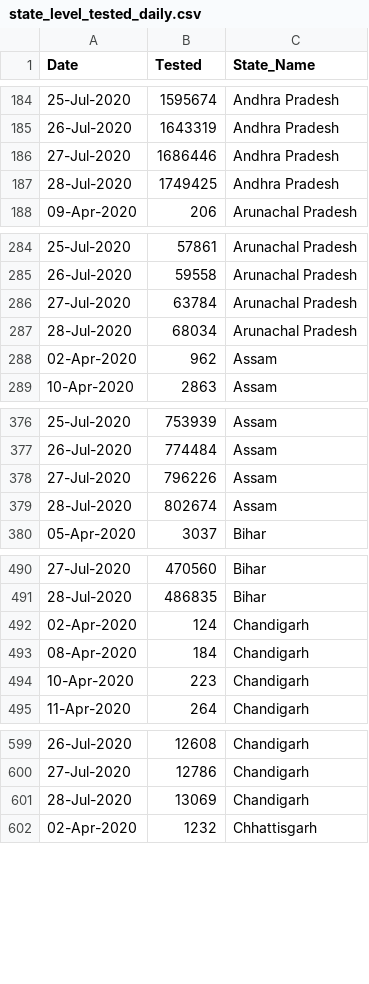
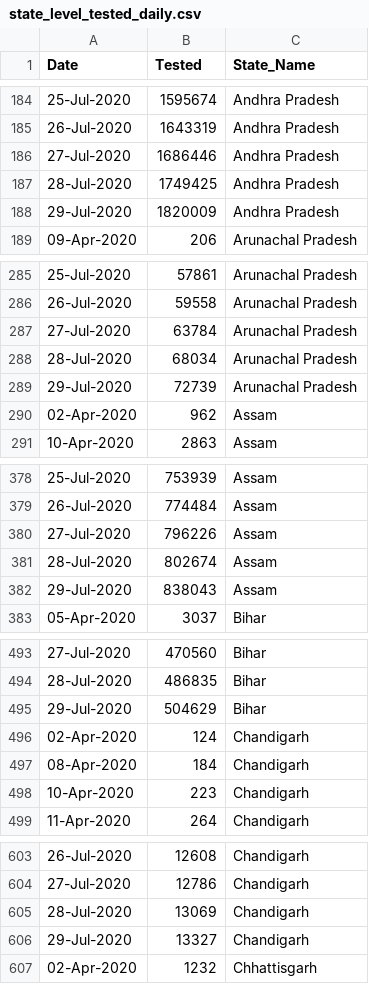
Before and after one commit to rkasale28/Covid-Data-Visualization, a CSV file: state_level_tested_daily.csv, drawn as a sheet; only a part is shown, gaps mark what is left out; the diff covers the shown part only; the diff names each change by its address in the sheet, - before the commit and + after, or states it on an @@ line.

```diff
--- a/state_level_tested_daily.csv
+++ b/state_level_tested_daily.csv
+row 188: 29-Jul-2020 | 1820009 | Andhra Pradesh
+row 289: 29-Jul-2020 | 72739 | Arunachal Pradesh
+row 382: 29-Jul-2020 | 838043 | Assam
+row 495: 29-Jul-2020 | 504629 | Bihar
+row 606: 29-Jul-2020 | 13327 | Chandigarh
```
Also changed, not shown: 26 added rows elsewhere in this file, district_level.csv, state_level_daily.csv.
